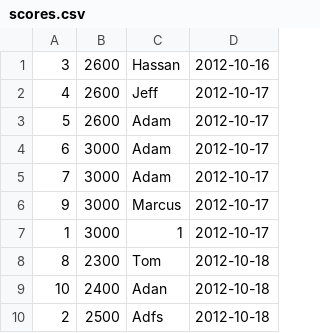
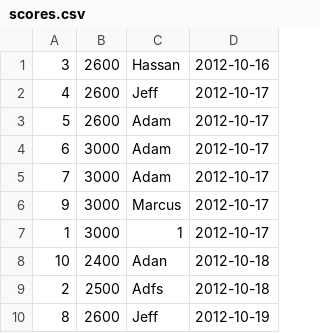
Before and after one commit to ascot21/Choose-Your-Own-Adventure, a CSV file: lib/scores.csv, drawn as a sheet.

Commit message:
updated readme and scores.csv

```diff
--- a/lib/scores.csv
+++ b/lib/scores.csv
@@ -7,4 +7,4 @@
 1,3000,1,2012-10-17
-8,2300,Tom,2012-10-18
 10,2400,Adan,2012-10-18
 2,2500,Adfs,2012-10-18
+8,2600,Jeff,2012-10-19
```
Also changed, not shown: 1 other file.
